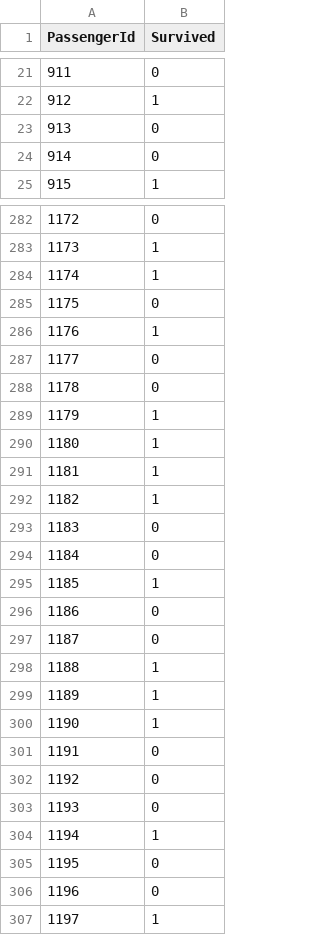
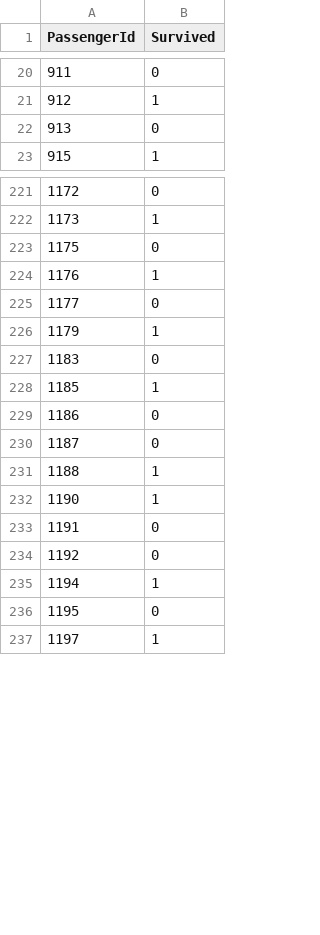
Before and after one commit to sean7084/Titanic, a CSV file: test_knn.csv, drawn as a sheet; only a part is shown, gaps mark what is left out; the diff covers the shown part only; the diff names each change by its address in the sheet, - before the commit and + after, or states it on an @@ line.

```diff
--- a/test_knn.csv
+++ b/test_knn.csv
-row 24: 914 | 0
-row 284: 1174 | 1
-row 288: 1178 | 0
-row 290: 1180 | 1
-row 291: 1181 | 1
-row 292: 1182 | 1
-row 294: 1184 | 0
-row 299: 1189 | 1
-row 303: 1193 | 0
-row 306: 1196 | 0
```
Also changed, not shown: 77 removed rows and 5 edited cells elsewhere in this file, 1 other file.
